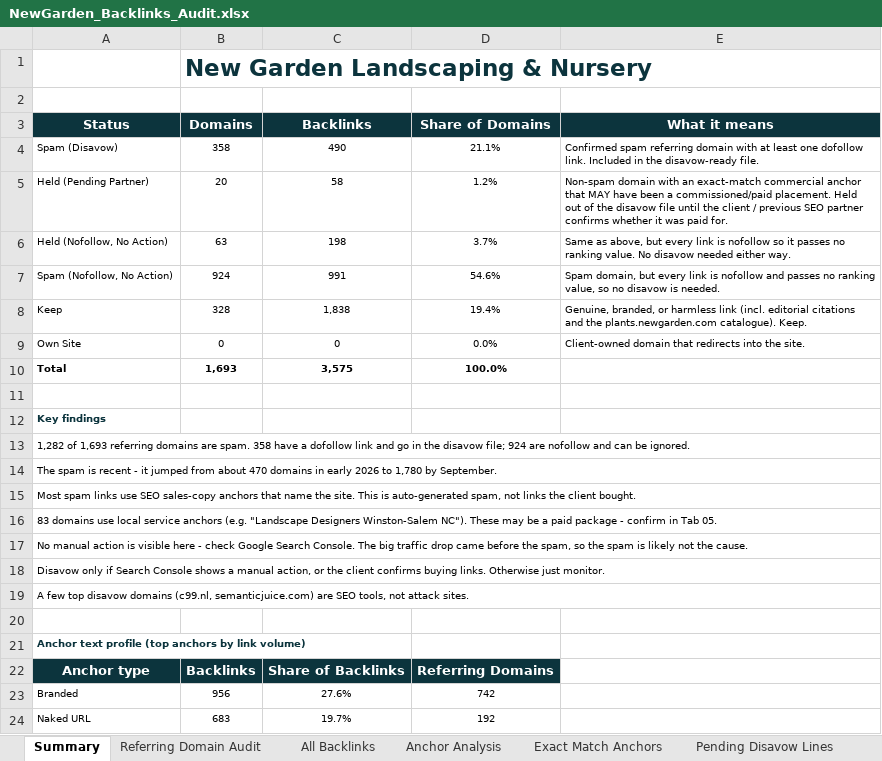
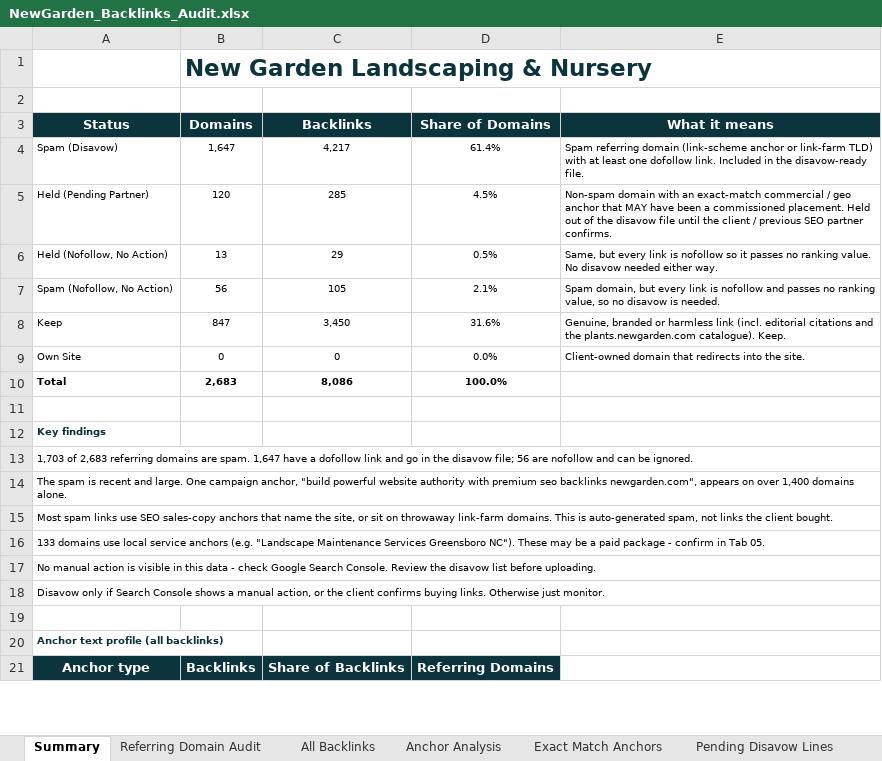
Before and after one commit to fahadahmad-ship-it/test, an Excel workbook: NewGarden_Backlinks_Audit.xlsx, sheet Summary, drawn as a sheet; only a part is shown; values as stored, in another font and other column widths than the file's, no borders; charts and pictures not drawn; removed rows and columns are numbered as before the commit, all else as after; the diff covers the shown part only; the diff names each change by its address in the sheet, - before the commit and + after, or states it on an @@ line.

```diff
--- a/NewGarden_Backlinks_Audit.xlsx (sheet Summary)
+++ b/NewGarden_Backlinks_Audit.xlsx (sheet Summary)
-B4 (Domains): 358
+B4 (Domains): 1,647
-C4 (Backlinks): 490
+C4 (Backlinks): 4,217
-D4 (Share of Domains): 21.1%
+D4 (Share of Domains): 61.4%
-E4 (What it means): Confirmed spam referring domain with at…
+E4 (What it means): Spam referring domain (link-scheme anchor or link-farm TLD) with at…
-B5 (Domains): 20
+B5 (Domains): 120
-C5 (Backlinks): 58
+C5 (Backlinks): 285
-D5 (Share of Domains): 1.2%
+D5 (Share of Domains): 4.5%
-E5 (What it means): …exact-match commercial anchor that MAY have been a commissioned/paid placement. Held out of the disavow file until the client / previous SEO partner confirms whether it was paid for.
+E5 (What it means): …exact-match commercial / geo anchor that MAY have been a commissioned placement. Held out of the disavow file until the client / previous SEO partner confirms.
-B6 (Domains): 63
+B6 (Domains): 13
-C6 (Backlinks): 198
+C6 (Backlinks): 29
-D6 (Share of Domains): 3.7%
+D6 (Share of Domains): 0.5%
-E6 (What it means): Same as above, but every…
+E6 (What it means): Same, but every…
-B7 (Domains): 924
+B7 (Domains): 56
-C7 (Backlinks): 991
+C7 (Backlinks): 105
-D7 (Share of Domains): 54.6%
+D7 (Share of Domains): 2.1%
-B8 (Domains): 328
+B8 (Domains): 847
-C8 (Backlinks): 1,838
+C8 (Backlinks): 3,450
-D8 (Share of Domains): 19.4%
+D8 (Share of Domains): 31.6%
-E8 (What it means): Genuine, branded, or harmless…
+E8 (What it means): Genuine, branded or harmless…
-B10 (Domains): 1,693
+B10 (Domains): 2,683
-C10 (Backlinks): 3,575
+C10 (Backlinks): 8,086
-A13 (Status): 1,282 of 1,693 referring domains are spam. 358 have a dofollow link and go in the disavow file; 924 are nofollow…
+A13 (Status): 1,703 of 2,683 referring domains are spam. 1,647 have a dofollow link and go in the disavow file; 56 are nofollow…
-A14 (Status): …is recent - it jumped from about 470 domains in early 2026 to 1,780 by September.
+A14 (Status): …is recent and large. One campaign anchor, "build powerful website authority with premium seo backlinks newgarden.com", appears on over 1,400 domains alone.
-A15 (Status): …name the site. This is…
+A15 (Status): …name the site, or sit on throwaway link-farm domains. This is…
-A16 (Status): 83 domains use local service anchors (e.g. "Landscape Designers Winston-Salem NC"). These…
+A16 (Status): 133 domains use local service anchors (e.g. "Landscape Maintenance Services Greensboro NC"). These…
-A17 (Status): …is visible here - check Google Search Console. The big traffic drop came before the spam, so the spam is likely not the cause.
+A17 (Status): …is visible in this data - check Google Search Console. Review the disavow list before uploading.
-row 19: A few top disavow domains (c99.nl, semanticjuice.com) are SEO tools, not attack sites.
-A20 (Status): Anchor text profile (top anchors by link volume)
+A20 (Status): Anchor text profile (all backlinks)
-row 23: Branded | 956 | 27.6% | 742
-row 24: Naked URL | 683 | 19.7% | 192
```
Also changed, not shown: 4 added rows, 2 removed rows and 13 edited cells elsewhere in this sheet, sheet Referring Domain Audit, sheet All Backlinks, sheet Disavow List, sheet Anchor Analysis, sheet Exact Match Anchors, sheet Pending Disavow Lines, 5 other files.
